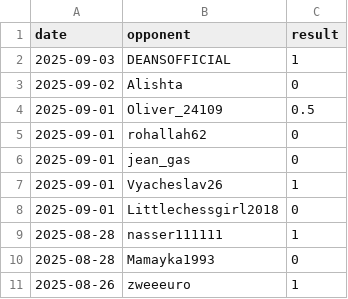
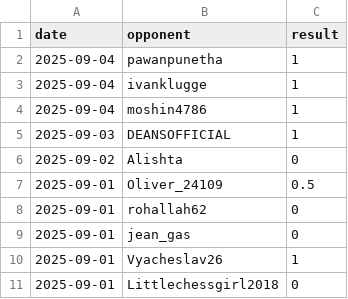
Before and after one commit to IsaacVerm/chess-dashboard, a CSV file: data/games.csv, drawn as a sheet; only a part is shown; the shorter side is filled out with more unchanged rows.

```diff
--- a/data/games.csv
+++ b/data/games.csv
@@ -1,2 +1,5 @@
 date,opponent,result
+2025-09-04,pawanpunetha,1
+2025-09-04,ivanklugge,1
+2025-09-04,moshin4786,1
 2025-09-03,DEANSOFFICIAL,1
```
Also changed, not shown: data/metrics.csv, 1 other file.
